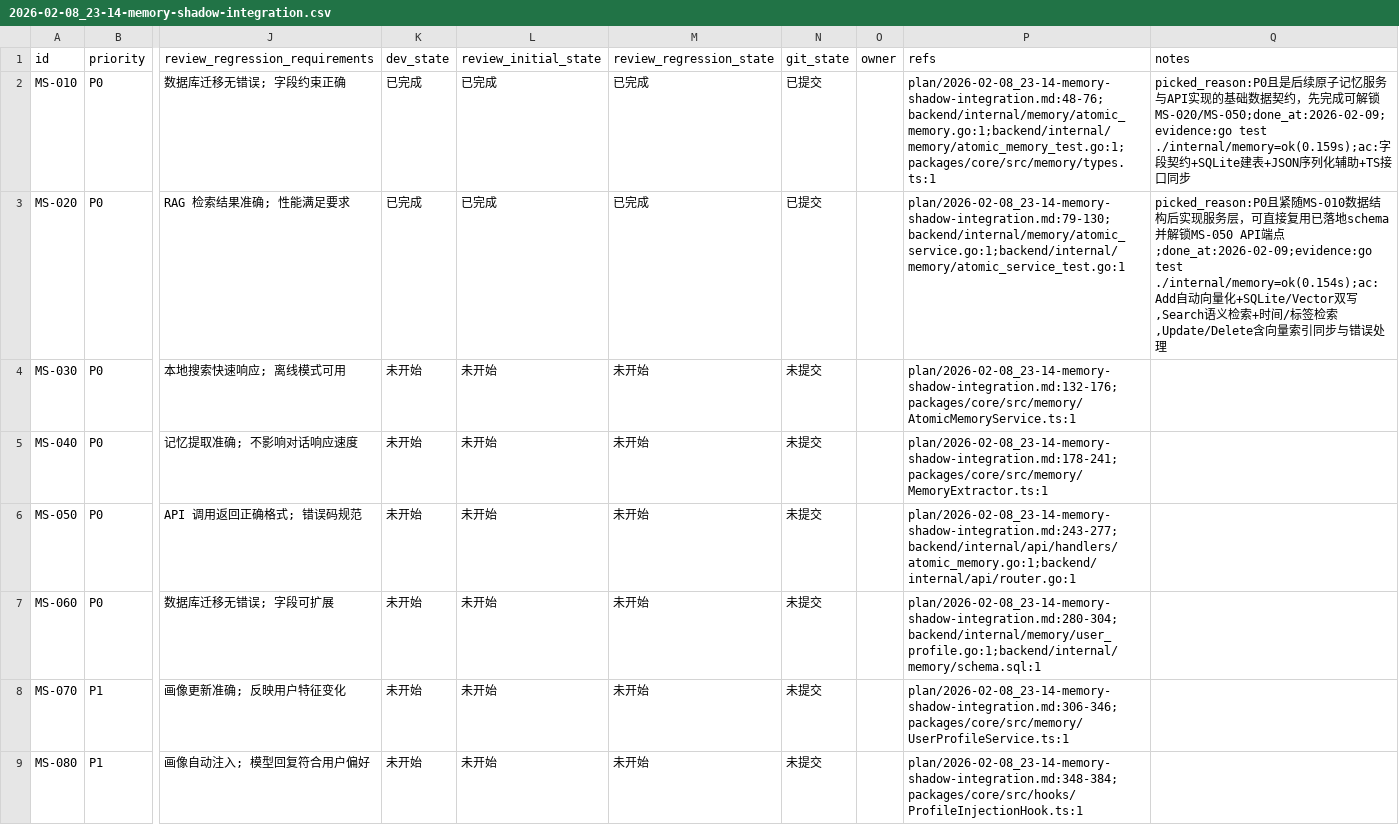
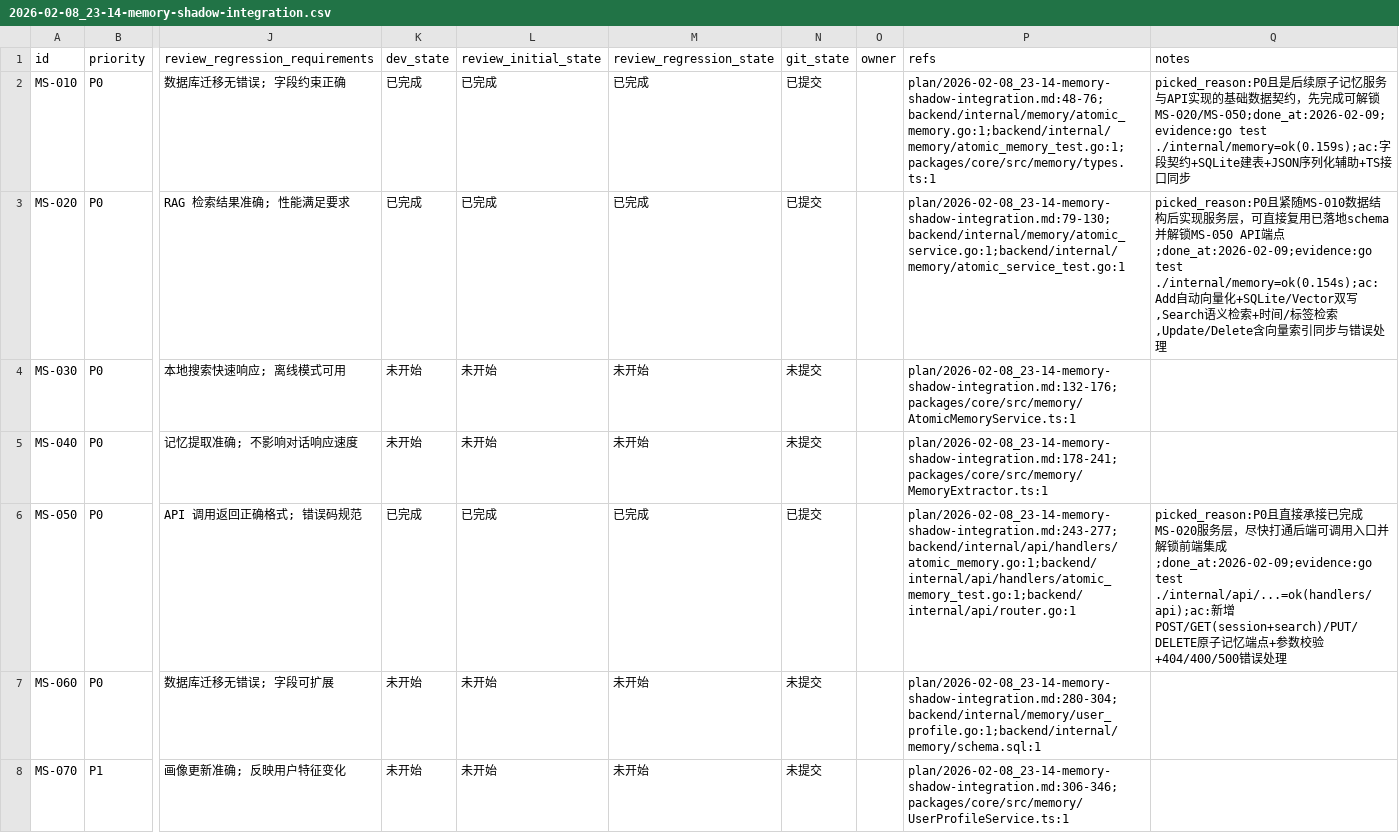
Before and after one commit to XingLingQAQ/Codeflow, a CSV file: issues/2026-02-08_23-14-memory-shadow-integration.csv, drawn as a sheet; only a part is shown, gaps mark what is left out; the shorter side is filled out with more unchanged rows; the diff names each change by its address in the sheet, - before the commit and + after, or states it on an @@ line.

```diff
--- a/issues/2026-02-08_23-14-memory-shadow-integration.csv
+++ b/issues/2026-02-08_23-14-memory-shadow-integration.csv
-K6 (dev_state): 未开始
+K6 (dev_state): 已完成
-L6 (review_initial_state): 未开始
+L6 (review_initial_state): 已完成
-M6 (review_regression_state): 未开始
+M6 (review_regression_state): 已完成
-N6 (git_state): 未提交
+N6 (git_state): 已提交
-P6 (refs): plan/2026-02-08_23-14-memory-shadow-integration.md:243-277;backend/internal/api/handlers/atomic_memory.go:1;backend/internal/api/router.go:1
+P6 (refs): plan/2026-02-08_23-14-memory-shadow-integration.md:243-277;backend/internal/api/handlers/atomic_memory.go:1;backend/internal/api/handlers/atomic_memory_test.go:1;backend/internal/api/router.go:1
-Q6 (notes): (empty)
+Q6 (notes): picked_reason:P0且直接承接已完成MS-020服务层，尽快打通后端可调用入口并解锁前端集成;done_at:2026-02-09;evidence:go test ./internal/api/...=ok(handlers/api);ac:新增POST/GET(session+search)/PUT/DELETE原子记忆端点+参数校验+404/400/500错误处理
```
Also changed, not shown: 3 other files.
